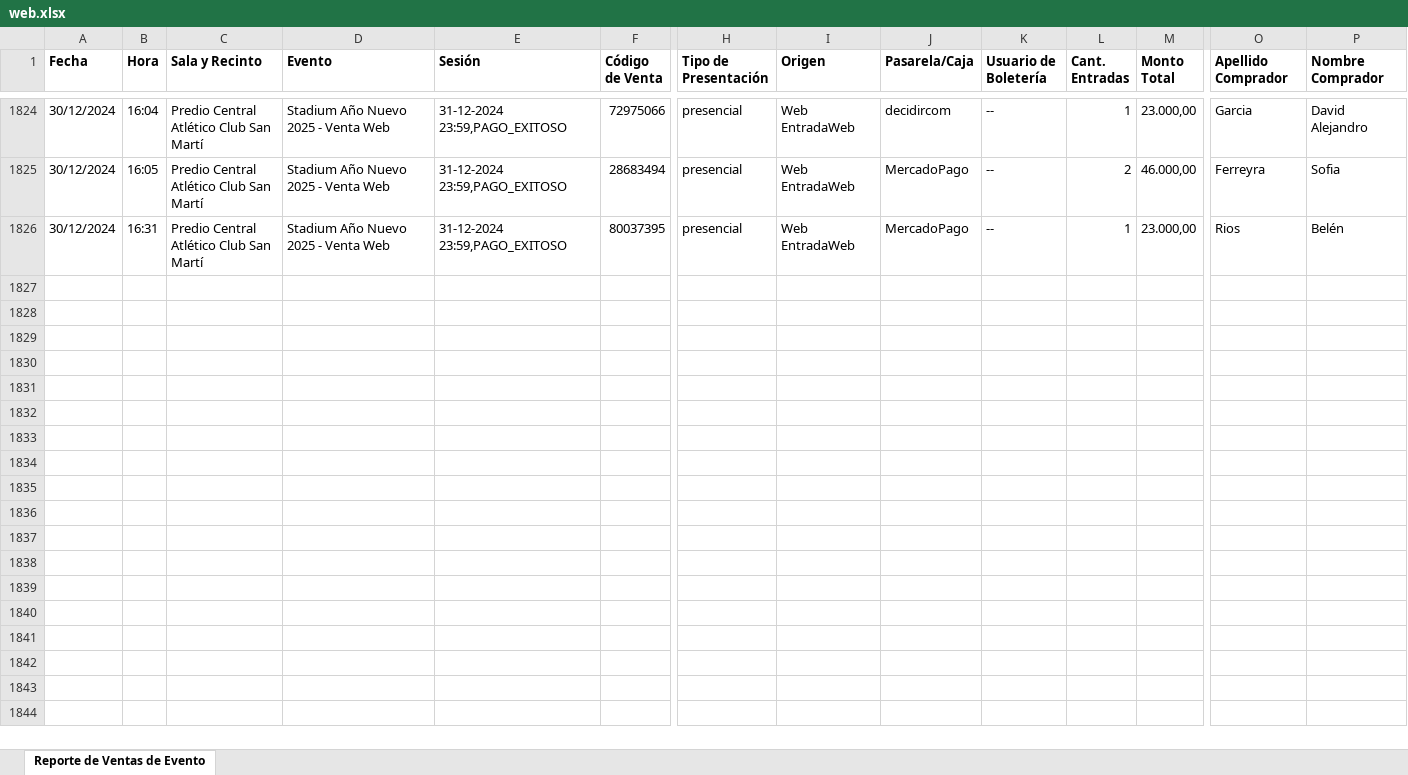
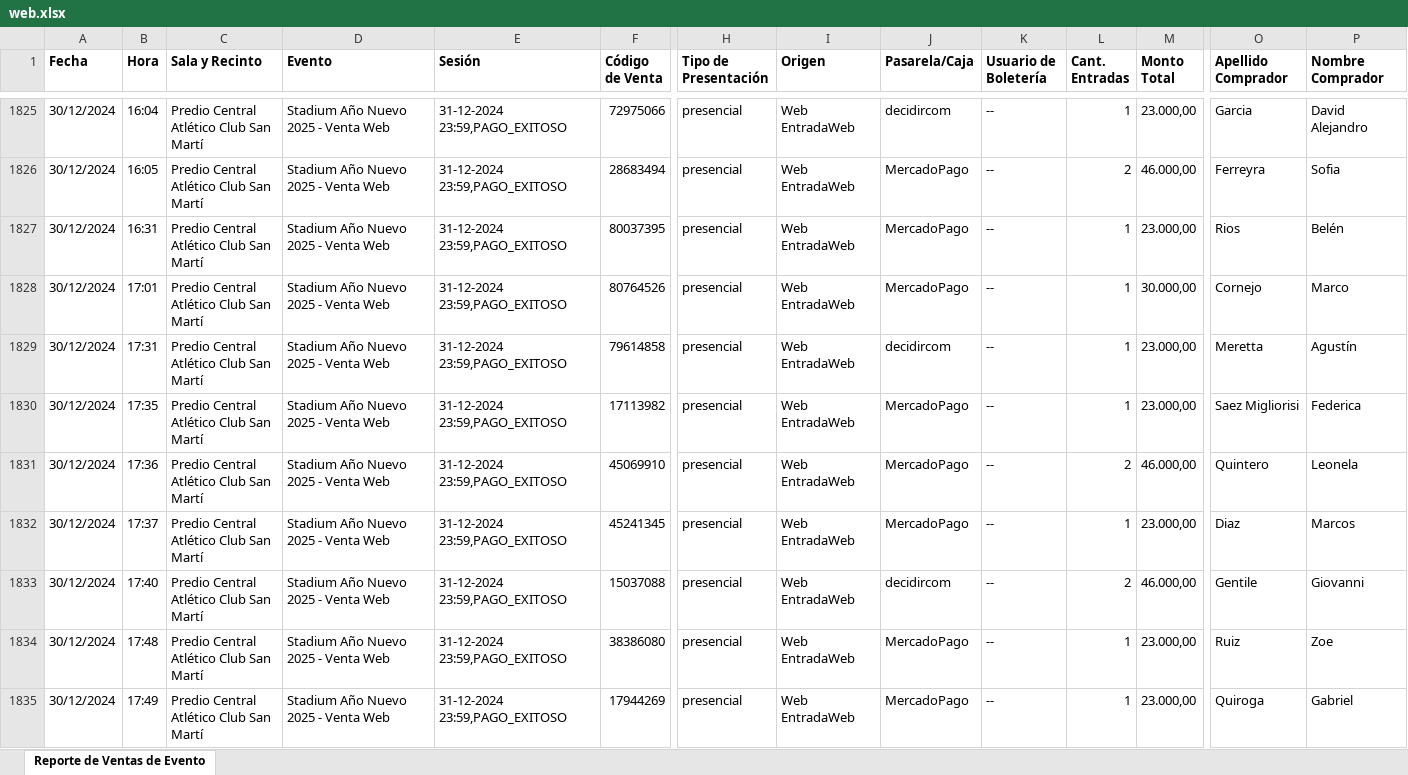
Before and after one commit to Cinerama32/canjes, an Excel workbook: public/web.xlsx, sheet Reporte de Ventas de Evento, drawn as a sheet; only a part is shown, gaps mark what is left out; values as stored, in another font and other column widths than the file's, no borders; rows hold the shown columns only; ↵ is a line break in a cell; the diff covers the shown part only; the diff names each change by its address in the sheet, - before the commit and + after, or states it on an @@ line.

```diff
--- a/public/web.xlsx (sheet Reporte de Ventas de Evento)
+++ b/public/web.xlsx (sheet Reporte de Ventas de Evento)
+row 1828: 30/12/2024 | 17:01 | Predio Central ↵ Atlético Club San Martí | Stadium Año Nuevo 2025 - Venta Web | 31-12-2024 23:59,PAGO_EXITOSO | 80764526 | presencial | Web EntradaWeb | MercadoPago | -- | 1 | 30.000,00 | Cornejo | Marco
+row 1829: 30/12/2024 | 17:31 | Predio Central ↵ Atlético Club San Martí | Stadium Año Nuevo 2025 - Venta Web | 31-12-2024 23:59,PAGO_EXITOSO | 79614858 | presencial | Web EntradaWeb | decidircom | -- | 1 | 23.000,00 | Meretta | Agustín
+row 1830: 30/12/2024 | 17:35 | Predio Central ↵ Atlético Club San Martí | Stadium Año Nuevo 2025 - Venta Web | 31-12-2024 23:59,PAGO_EXITOSO | 17113982 | presencial | Web EntradaWeb | MercadoPago | -- | 1 | 23.000,00 | Saez Migliorisi | Federica
+row 1831: 30/12/2024 | 17:36 | Predio Central ↵ Atlético Club San Martí | Stadium Año Nuevo 2025 - Venta Web | 31-12-2024 23:59,PAGO_EXITOSO | 45069910 | presencial | Web EntradaWeb | MercadoPago | -- | 2 | 46.000,00 | Quintero | Leonela
+row 1832: 30/12/2024 | 17:37 | Predio Central ↵ Atlético Club San Martí | Stadium Año Nuevo 2025 - Venta Web | 31-12-2024 23:59,PAGO_EXITOSO | 45241345 | presencial | Web EntradaWeb | MercadoPago | -- | 1 | 23.000,00 | Diaz | Marcos
+row 1833: 30/12/2024 | 17:40 | Predio Central ↵ Atlético Club San Martí | Stadium Año Nuevo 2025 - Venta Web | 31-12-2024 23:59,PAGO_EXITOSO | 15037088 | presencial | Web EntradaWeb | decidircom | -- | 2 | 46.000,00 | Gentile | Giovanni
+row 1834: 30/12/2024 | 17:48 | Predio Central ↵ Atlético Club San Martí | Stadium Año Nuevo 2025 - Venta Web | 31-12-2024 23:59,PAGO_EXITOSO | 38386080 | presencial | Web EntradaWeb | MercadoPago | -- | 1 | 23.000,00 | Ruiz | Zoe
+row 1835: 30/12/2024 | 17:49 | Predio Central ↵ Atlético Club San Martí | Stadium Año Nuevo 2025 - Venta Web | 31-12-2024 23:59,PAGO_EXITOSO | 17944269 | presencial | Web EntradaWeb | MercadoPago | -- | 1 | 23.000,00 | Quiroga | Gabriel
```
Also changed, not shown: 9 added rows elsewhere in this sheet, public/efectivo.xlsx.
